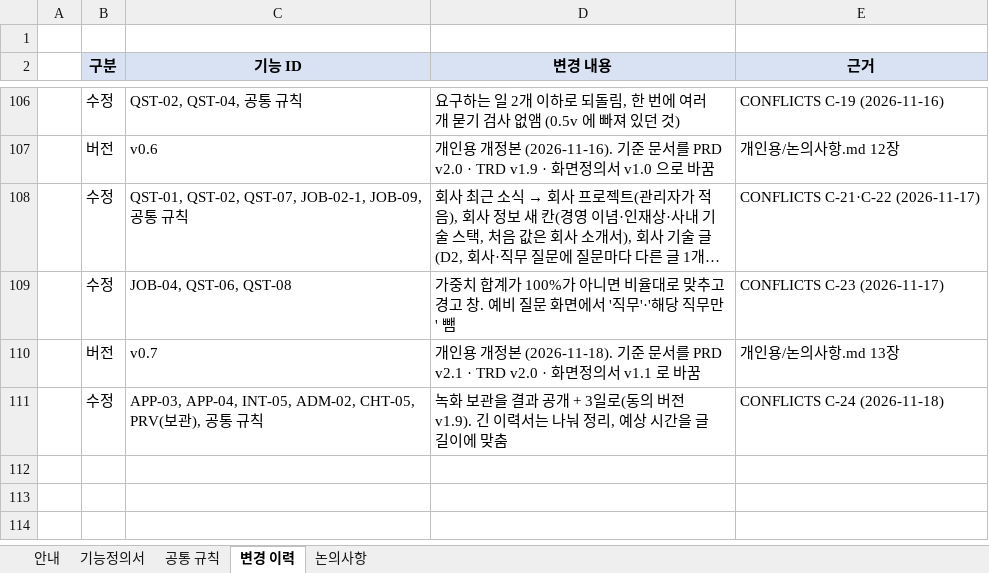
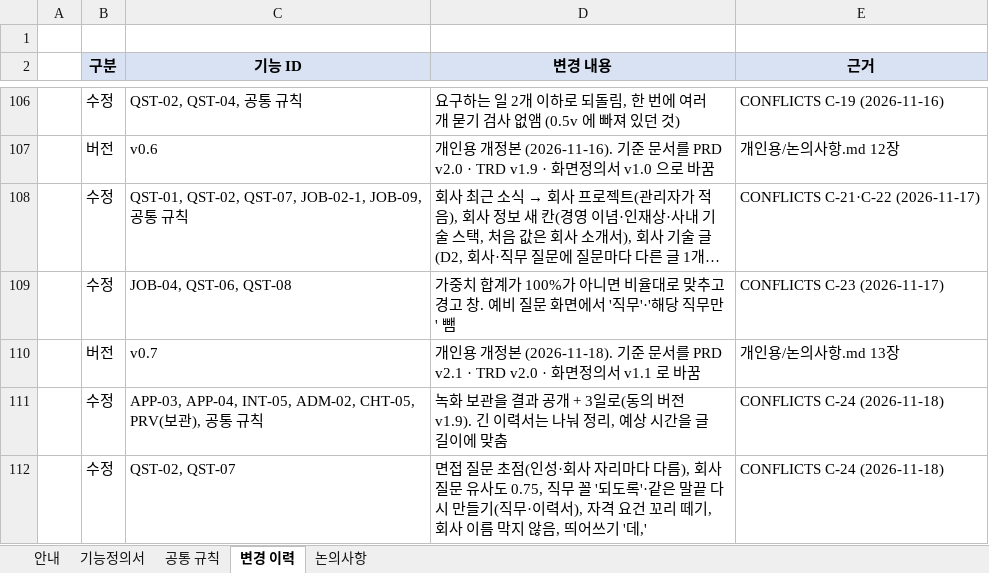
Before and after one commit to Jiwoong-im98/Final_project_team, an Excel workbook: 공통프로젝트 발표용/개인용/Final_Project_기능정의서_0.7v.xlsx, sheet 변경 이력, drawn as a sheet; only a part is shown, gaps mark what is left out; long unchanged cells end in …; values as stored, in another font and other column widths than the file's, no borders; the diff names each change by its address in the sheet, - before the commit and + after, or states it on an @@ line.

```diff
--- a/공통프로젝트 발표용/개인용/Final_Project_기능정의서_0.7v.xlsx (sheet 변경 이력)
+++ b/공통프로젝트 발표용/개인용/Final_Project_기능정의서_0.7v.xlsx (sheet 변경 이력)
+row 112:  | 수정 | QST-02, QST-07 | 면접 질문 초점(인성·회사 자리마다 다름), 회사 질문 유사도 0.75, 직무 꼴 '되도록'·같은 말끝 다시 만들기(직무·이력서), 자격 요건 꼬리 떼기, 회사 이름 막지 않음, 띄어쓰기 '데,' | CONFLICTS C-24 (2026-11-18)
```
Also changed, not shown: sheet 기능정의서, 공통프로젝트 발표용/개인용/Final_Project_테스트케이스_v0.7.xlsx, 24 other files.
